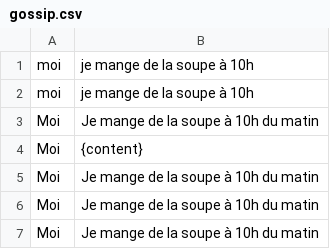
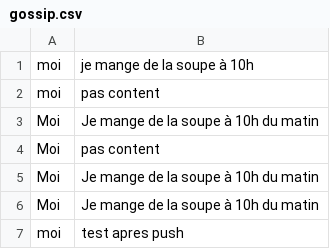
Before and after one commit to Marcaraph/the_gossip_project_sinatra, a CSV file: db/gossip.csv, drawn as a sheet; removed rows and columns are numbered as before the commit, all else as after; the diff names each change by its address in the sheet, - before the commit and + after, or states it on an @@ line.

```diff
--- a/db/gossip.csv
+++ b/db/gossip.csv
-B2: je mange de la soupe à 10h
+B2: pas content
-B4: {content}
+B4: pas content
-row 7: Moi | Je mange de la soupe à 10h du matin
+row 7: moi | test apres push
```
Also changed, not shown: 4 other files.
